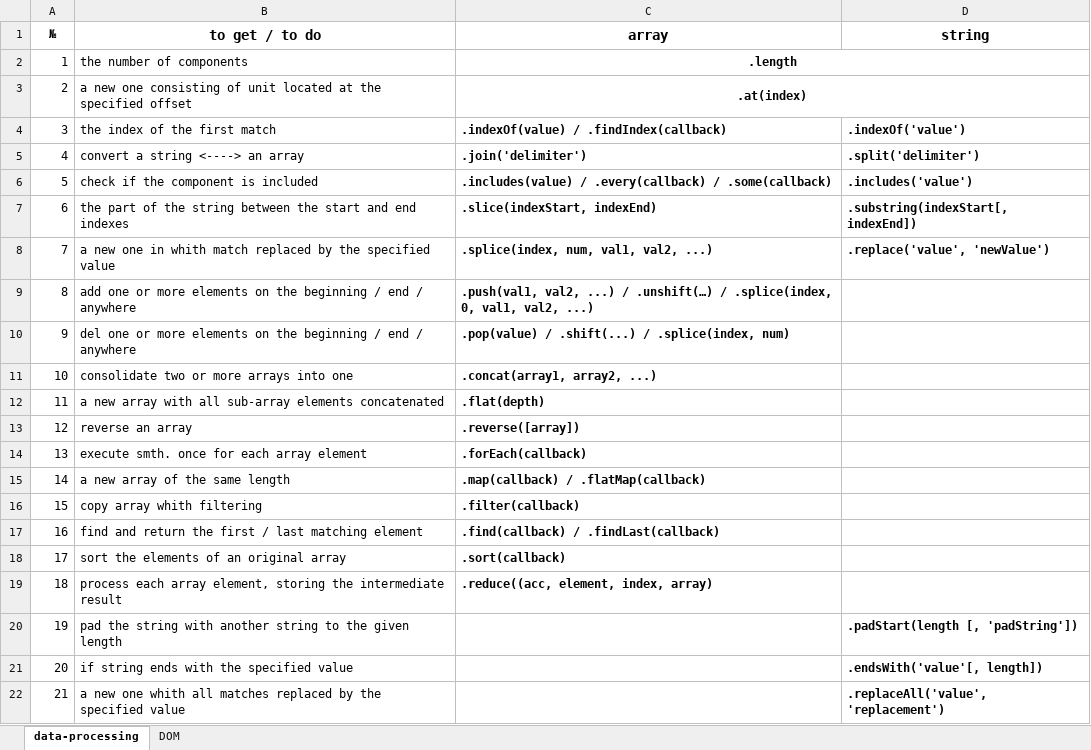
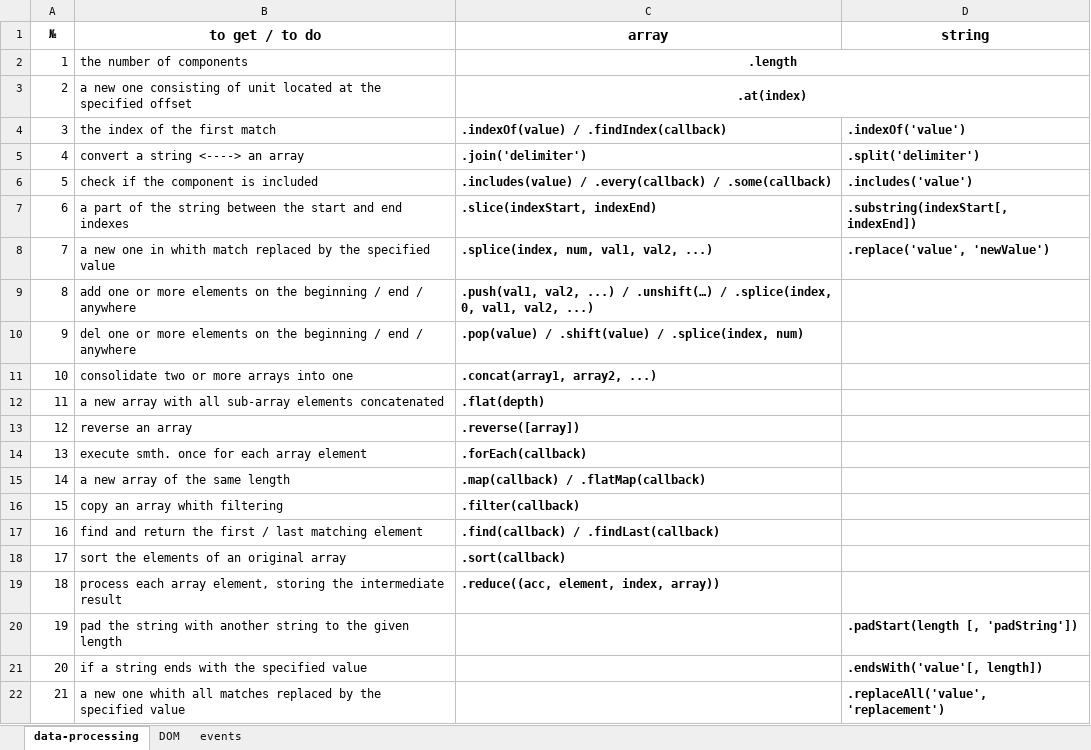
Before and after one commit to Belka-S/cheat-sheet, an Excel workbook: summary.xlsx, sheet data-processing, drawn as a sheet; values as stored, in another font and other column widths than the file's, no borders; the diff names each change by its address in the sheet, - before the commit and + after, or states it on an @@ line.

```diff
--- a/summary.xlsx (sheet data-processing)
+++ b/summary.xlsx (sheet data-processing)
+sheet tab: events
-B7 (to get / to do): the part of…
+B7 (to get / to do): a part of…
-C10 (array): .pop(value) / .shift(...) / .splice(index,…
+C10 (array): .pop(value) / .shift(value) / .splice(index,…
-B16 (to get / to do): copy array whith filtering
+B16 (to get / to do): copy an array whith filtering
-C19 (array): .reduce((acc, element, index, array)
+C19 (array): .reduce((acc, element, index, array))
-B21 (to get / to do): if string ends with the specified value
+B21 (to get / to do): if a string ends with the specified value
```
Also changed, not shown: sheet DOM, 23 other files.
